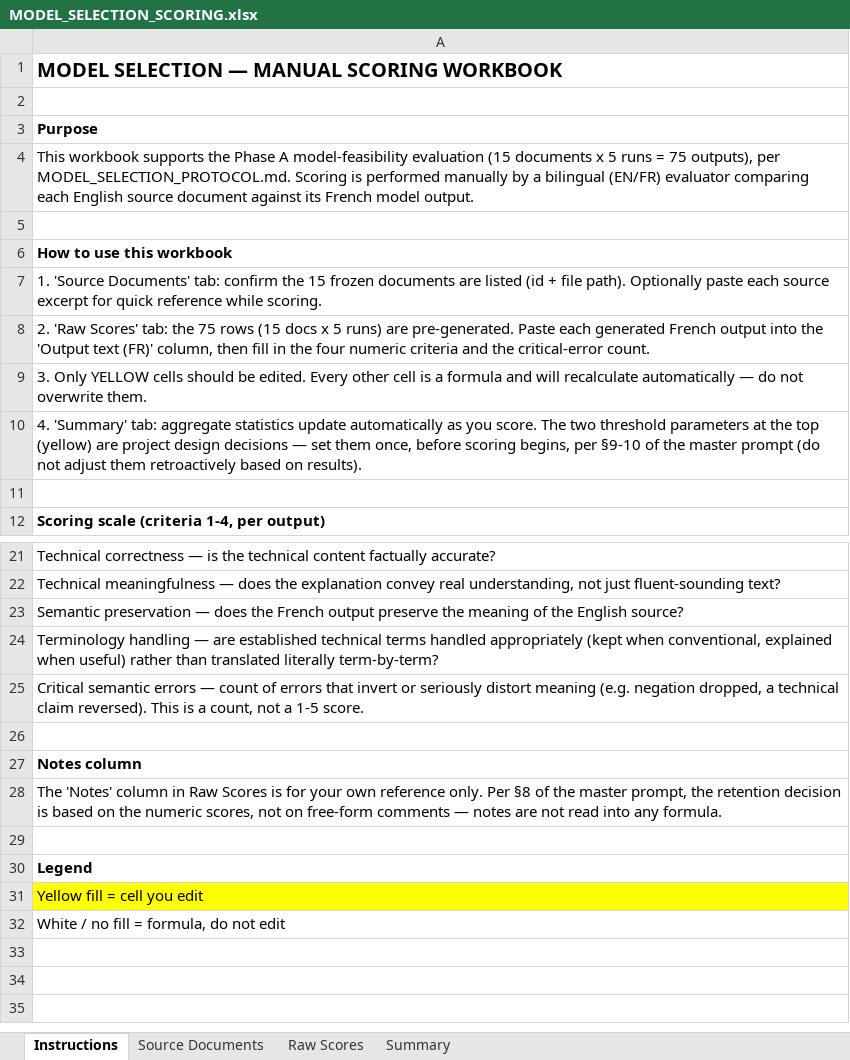
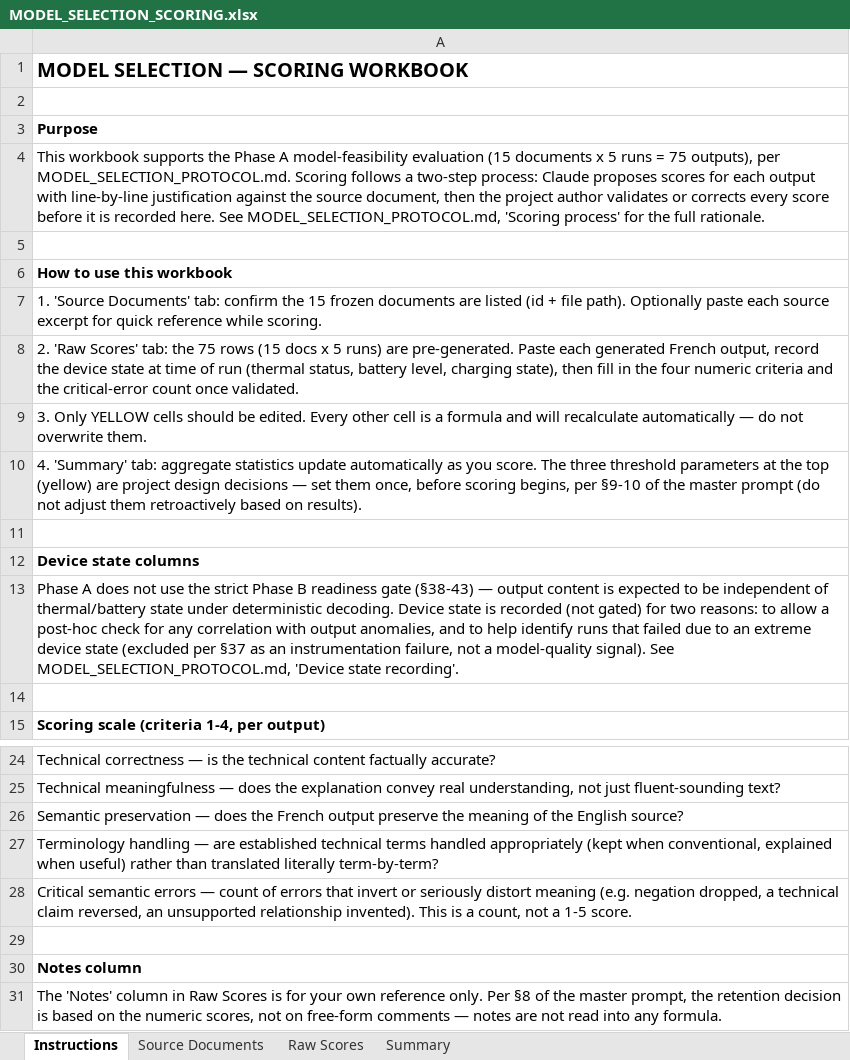
Before and after one commit to Aima-Jeannatte-Mohammad/arm-pixel7a-ai-optimization, an Excel workbook: data/model_selection/MODEL_SELECTION_SCORING.xlsx, sheet Instructions, drawn as a sheet; only a part is shown, gaps mark what is left out; the shorter side is filled out with more unchanged rows; values as stored, in another font and other column widths than the file's, no borders; addresses are those after the commit; the diff names each change by its address in the sheet, - before the commit and + after, or states it on an @@ line.

Commit message:
data: add device-state columns to scoring workbook
Adds thermal_status, battery_level_pct, and charging_state columns to Raw Scores, plus a device-state distribution diagnostic table in Summary. Recorded per MODEL_SELECTION_PROTOCOL.md 'Device state recording' -- not gated, but tracked for post-hoc correlation checks given the unresolved decoding-determinism question (ISSUE_LOG.md #12).

```diff
--- a/data/model_selection/MODEL_SELECTION_SCORING.xlsx (sheet Instructions)
+++ b/data/model_selection/MODEL_SELECTION_SCORING.xlsx (sheet Instructions)
-A1: MODEL SELECTION — MANUAL SCORING WORKBOOK
+A1: MODEL SELECTION — SCORING WORKBOOK
-A4: …MODEL_SELECTION_PROTOCOL.md. Scoring is performed manually by a bilingual (EN/FR) evaluator comparing each English source document against its French model output.
+A4: …MODEL_SELECTION_PROTOCOL.md. Scoring follows a two-step process: Claude proposes scores for each output with line-by-line justification against the source document, then the project author validates or corrects every score before it is recorded here. See MODEL_SELECTION_PROTOCOL.md, 'Scoring process' for the full rationale.
-A8: …generated French output into the 'Output text (FR)' column, then fill in the four numeric criteria and the critical-error count.
+A8: …generated French output, record the device state at time of run (thermal status, battery level, charging state), then fill in the four numeric criteria and the critical-error count once validated.
-A10: …score. The two threshold parameters…
+A10: …score. The three threshold parameters…
+row 11: (empty)
+row 12: Device state columns
+row 13: Phase A does not use the strict Phase B readiness gate (§38-43) — output content is expected to be independent of thermal/battery state under deterministic decoding. Device state is recorded (not gated) for two reasons: to allow a post-hoc check for any correlation with output anomalies, and to help identify runs that failed due to an extreme device state (excluded per §37 as an instrumentation failure, not a model-quality signal). See MODEL_SELECTION_PROTOCOL.md, 'Device state recording'.
-A28: …technical claim reversed). This is…
+A28: …technical claim reversed, an unsupported relationship invented). This is…
```
Also changed, not shown: sheet Summary, sheet Raw Scores, formulas that keep their value.
